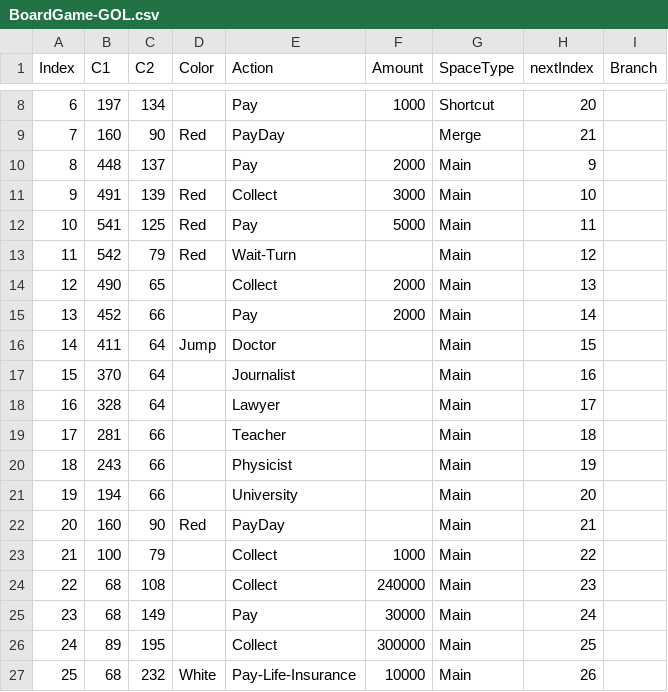
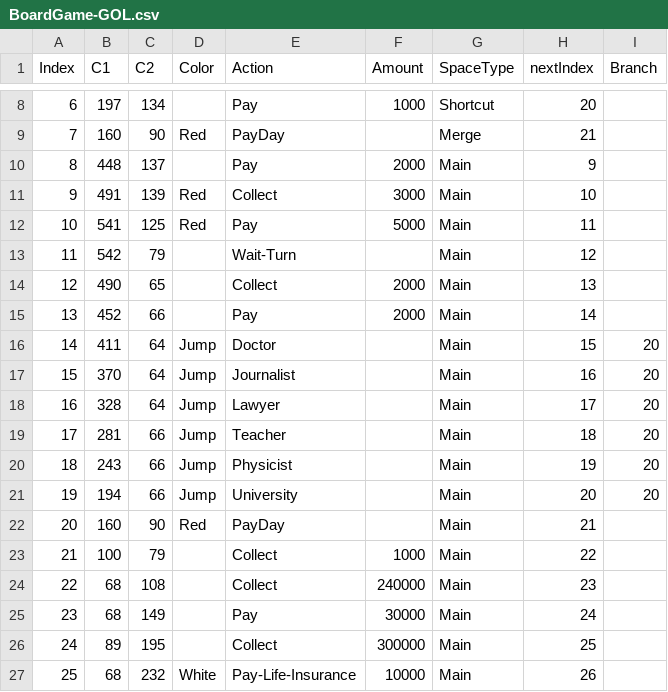
Before and after one commit to kunalrrathi/game-of-life1, a CSV file: src/main/resources/org/gameoflife/BoardGame-GOL.csv, drawn as a sheet; only a part is shown, gaps mark what is left out.

```diff
--- a/src/main/resources/org/gameoflife/BoardGame-GOL.csv
+++ b/src/main/resources/org/gameoflife/BoardGame-GOL.csv
@@ -12,11 +12,11 @@ Index,C1,C2,Color,Action,Amount,SpaceType,nextIndex,Branch
 10,541,125,Red,Pay,5000,Main,11,
-11,542,79,Red,Wait-Turn,,Main,12,
+11,542,79,,Wait-Turn,,Main,12,
 12,490,65,,Collect,2000,Main,13,
 13,452,66,,Pay,2000,Main,14,
-14,411,64,Jump,Doctor,,Main,15,
-15,370,64,,Journalist,,Main,16,
-16,328,64,,Lawyer,,Main,17,
-17,281,66,,Teacher,,Main,18,
-18,243,66,,Physicist,,Main,19,
-19,194,66,,University,,Main,20,
+14,411,64,Jump,Doctor,,Main,15,20
+15,370,64,Jump,Journalist,,Main,16,20
+16,328,64,Jump,Lawyer,,Main,17,20
+17,281,66,Jump,Teacher,,Main,18,20
+18,243,66,Jump,Physicist,,Main,19,20
+19,194,66,Jump,University,,Main,20,20
 20,160,90,Red,PayDay,,Main,21,
```
Also changed, not shown: 2 other files.
